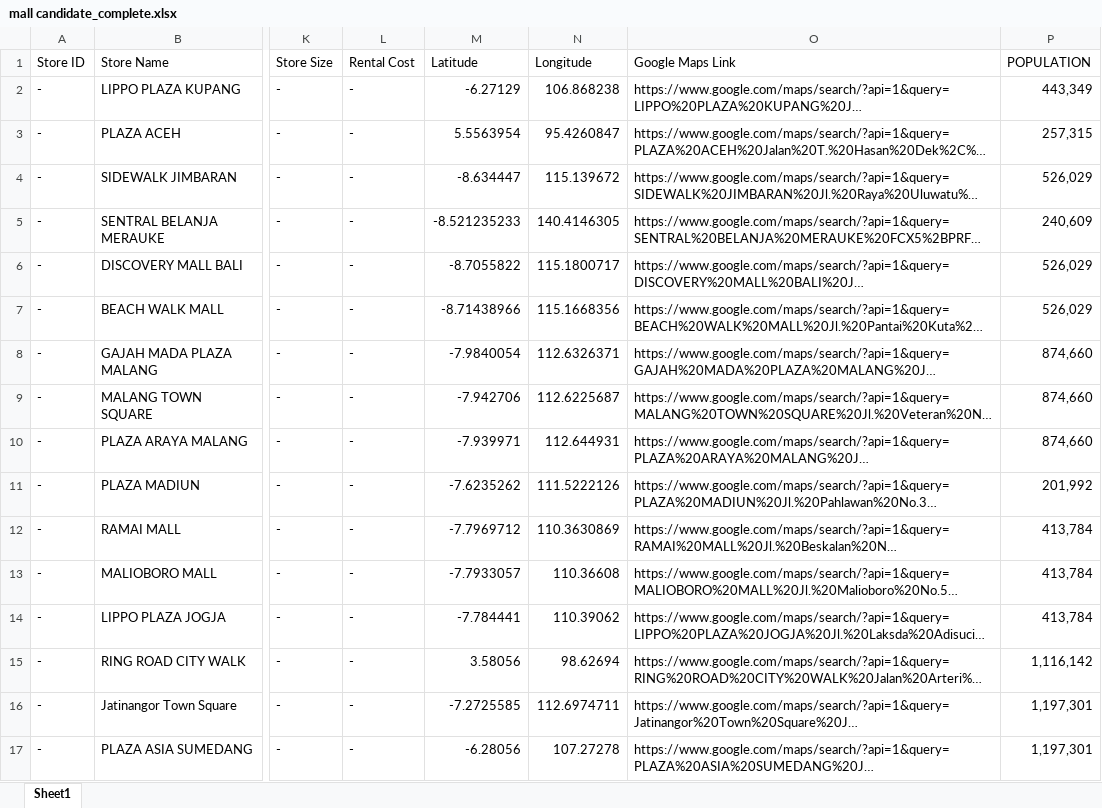
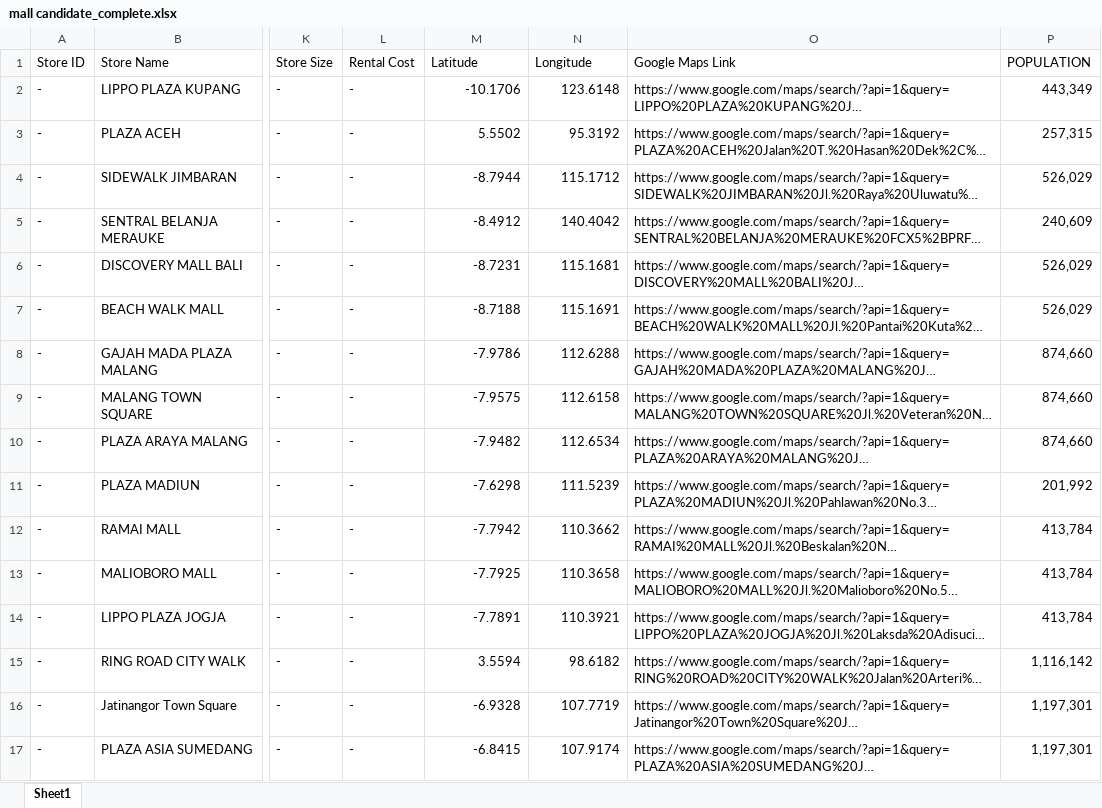
Before and after one commit to adamlubis/Xiaomi-Store-Locator, an Excel workbook: output/mall candidate_complete.xlsx, sheet Sheet1, drawn as a sheet; only a part is shown, gaps mark what is left out; long unchanged cells end in …; values as stored, in another font and other column widths than the file's, no borders; conditional formats not drawn; the diff covers the shown part only; the diff names each change by its address in the sheet, - before the commit and + after, or states it on an @@ line.

```diff
--- a/output/mall candidate_complete.xlsx (sheet Sheet1)
+++ b/output/mall candidate_complete.xlsx (sheet Sheet1)
-M2 (Latitude): -6.27129
+M2 (Latitude): -10.1706
-N2 (Longitude): 106.868238
+N2 (Longitude): 123.6148
-M3 (Latitude): 5.5563954
+M3 (Latitude): 5.5502
-N3 (Longitude): 95.4260847
+N3 (Longitude): 95.3192
-M4 (Latitude): -8.634447
+M4 (Latitude): -8.7944
-N4 (Longitude): 115.139672
+N4 (Longitude): 115.1712
-M5 (Latitude): -8.521235233
+M5 (Latitude): -8.4912
-N5 (Longitude): 140.4146305
+N5 (Longitude): 140.4042
-M6 (Latitude): -8.7055822
+M6 (Latitude): -8.7231
-N6 (Longitude): 115.1800717
+N6 (Longitude): 115.1681
-M7 (Latitude): -8.71438966
+M7 (Latitude): -8.7188
-N7 (Longitude): 115.1668356
+N7 (Longitude): 115.1691
-M8 (Latitude): -7.9840054
+M8 (Latitude): -7.9786
-N8 (Longitude): 112.6326371
+N8 (Longitude): 112.6288
-M9 (Latitude): -7.942706
+M9 (Latitude): -7.9575
-N9 (Longitude): 112.6225687
+N9 (Longitude): 112.6158
-M10 (Latitude): -7.939971
+M10 (Latitude): -7.9482
-N10 (Longitude): 112.644931
+N10 (Longitude): 112.6534
-M11 (Latitude): -7.6235262
+M11 (Latitude): -7.6298
-N11 (Longitude): 111.5222126
+N11 (Longitude): 111.5239
-M12 (Latitude): -7.7969712
+M12 (Latitude): -7.7942
-N12 (Longitude): 110.3630869
+N12 (Longitude): 110.3662
-M13 (Latitude): -7.7933057
+M13 (Latitude): -7.7925
-N13 (Longitude): 110.36608
+N13 (Longitude): 110.3658
-M14 (Latitude): -7.784441
+M14 (Latitude): -7.7891
-N14 (Longitude): 110.39062
+N14 (Longitude): 110.3921
-M15 (Latitude): 3.58056
+M15 (Latitude): 3.5594
-N15 (Longitude): 98.62694
+N15 (Longitude): 98.6182
-M16 (Latitude): -7.2725585
+M16 (Latitude): -6.9328
-N16 (Longitude): 112.6974711
+N16 (Longitude): 107.7719
-M17 (Latitude): -6.28056
+M17 (Latitude): -6.8415
-N17 (Longitude): 107.27278
+N17 (Longitude): 107.9174
```
Also changed, not shown: 540 edited cells elsewhere in this sheet, 1 other file.
